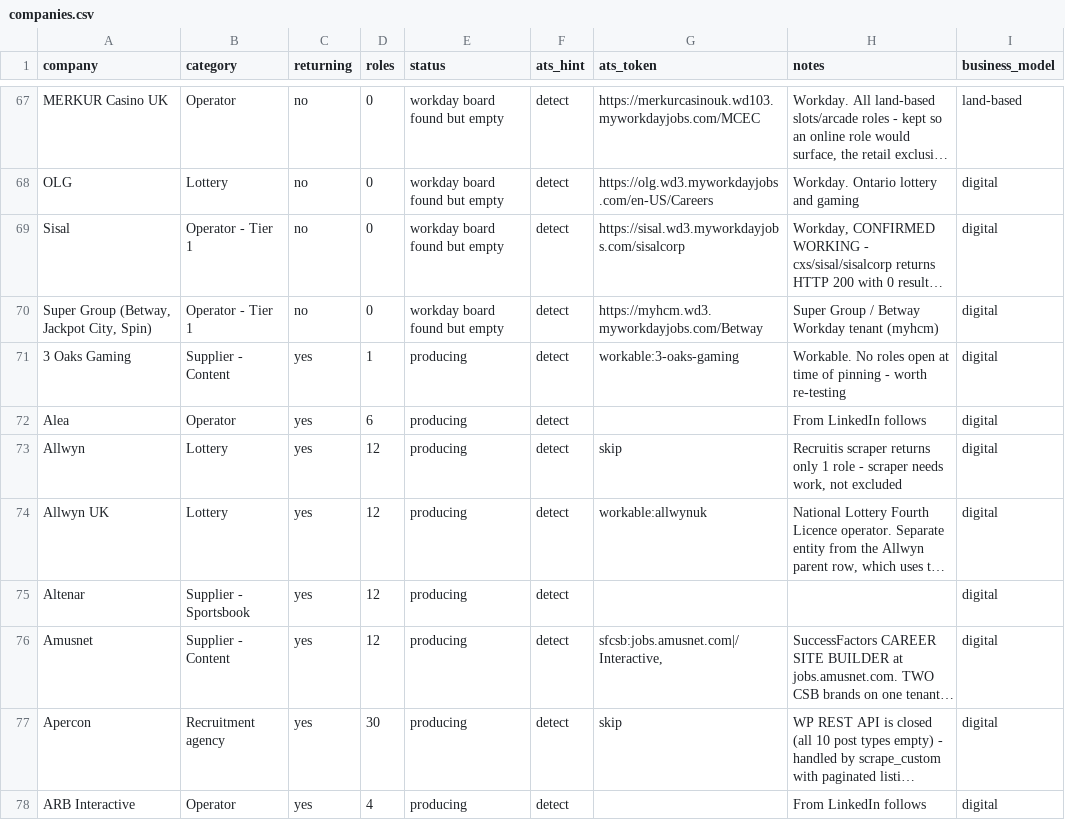
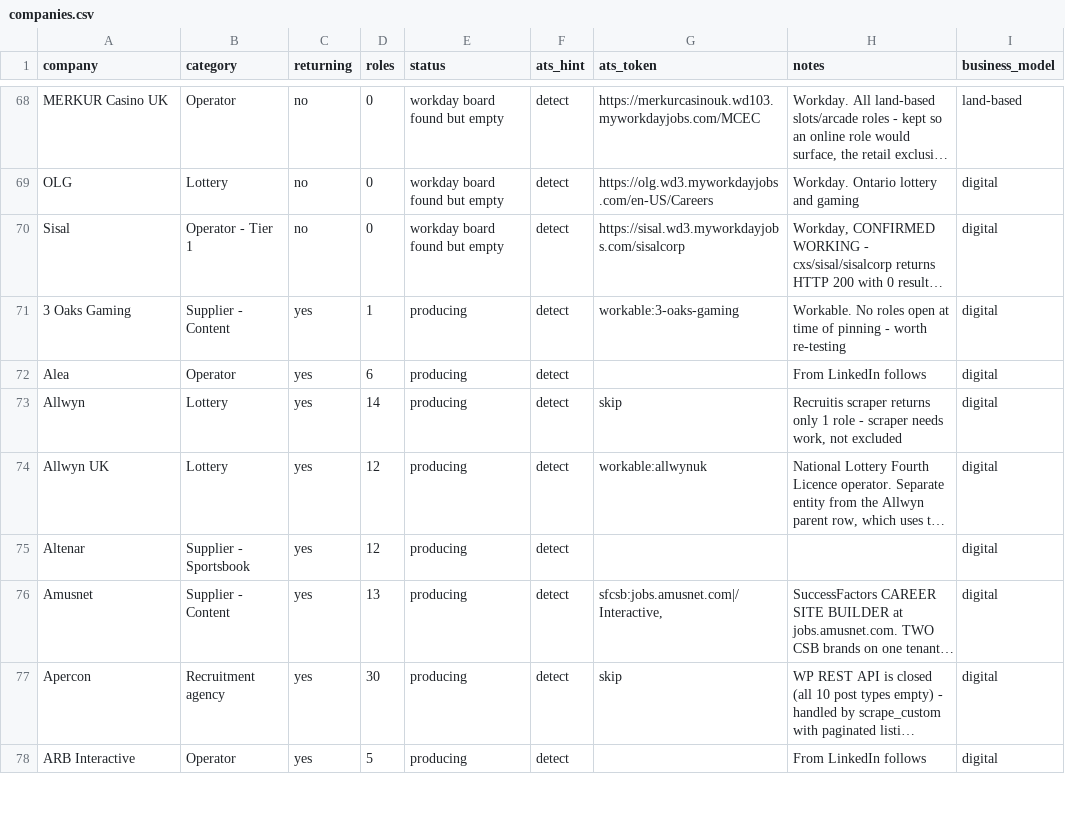
Before and after one commit to cram-co/role-radar, a CSV file: companies.csv, drawn as a sheet; only a part is shown, gaps mark what is left out; long unchanged cells end in …; removed rows and columns are numbered as before the commit, all else as after; the diff covers the shown part only; the diff names each change by its address in the sheet, - before the commit and + after, or states it on an @@ line.

```diff
--- a/companies.csv
+++ b/companies.csv
-row 70: Super Group (Betway, Jackpot City, Spin) | Operator - Tier 1 | no | 0 | workday board found but empty | detect | https://myhcm.wd3.myworkdayjobs.com/Betway | Super Group / Betway Workday tenant (myhcm) | digital
-D73 (roles): 12
+D73 (roles): 14
-D76 (roles): 12
+D76 (roles): 13
-D78 (roles): 4
+D78 (roles): 5
```
Also changed, not shown: 4 added rows, 3 removed rows and 42 edited cells elsewhere in this file, 2 other files.
